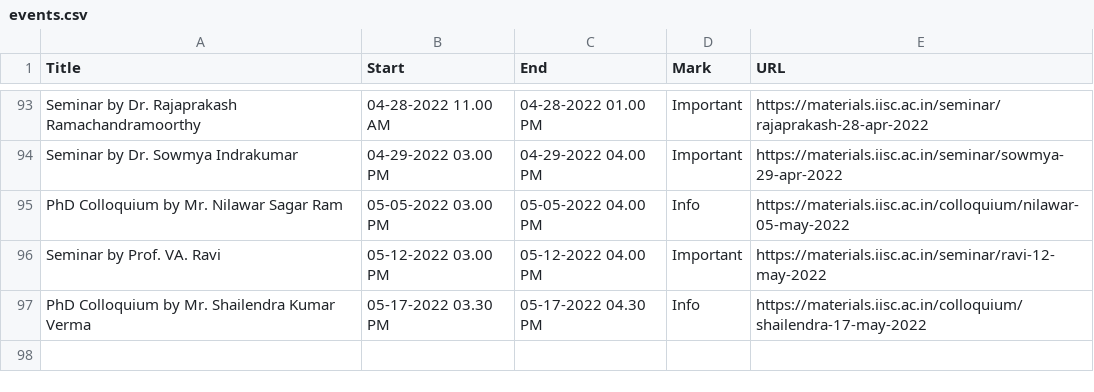
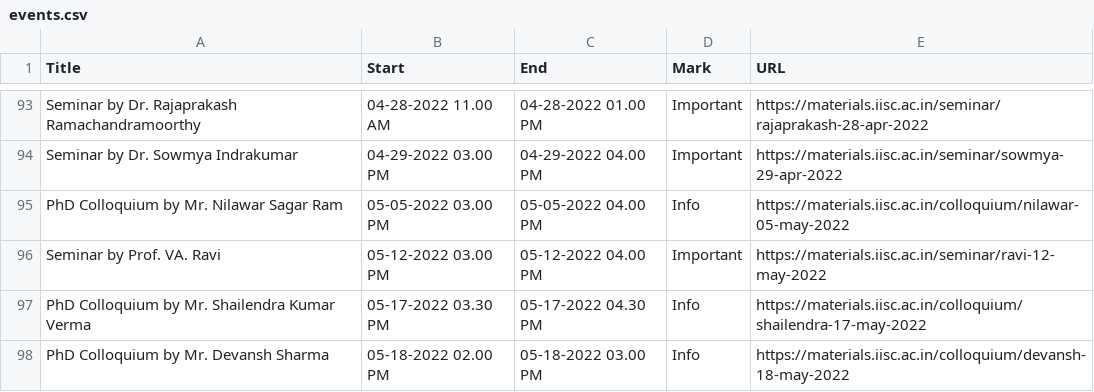
Before and after one commit to mte-iisc/materials-iisc, a CSV file: events/events.csv, drawn as a sheet; only a part is shown, gaps mark what is left out.

```diff
--- a/events/events.csv
+++ b/events/events.csv
@@ -97 +97,2 @@ Seminar by Prof. VA. Ravi,05-12-2022 03.00 PM,05-12-2022 04.00 PM,Important,http
 PhD Colloquium by Mr. Shailendra Kumar Verma,05-17-2022  03.30 PM,05-17-2022  04.30 PM,Info,https://materials.iisc.ac.in/colloquium/shailendra-17-may-2022
+PhD Colloquium by Mr. Devansh Sharma,05-18-2022  02.00 PM,05-18-2022  03.00 PM,Info,https://materials.iisc.ac.in/colloquium/devansh-18-may-2022
```
Also changed, not shown: _site/events/events.csv, 9 other files.
